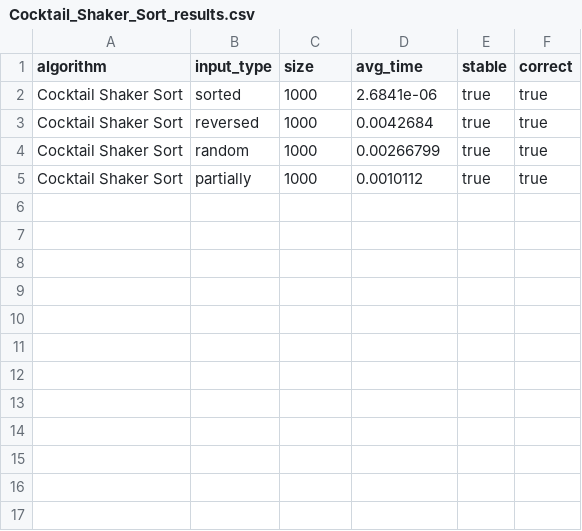
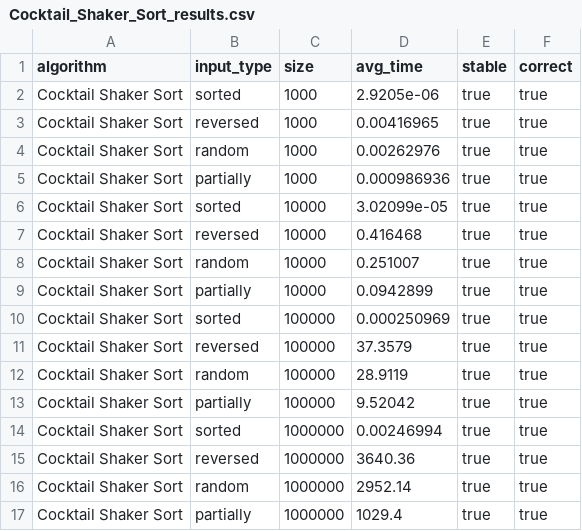
Before and after one commit to hmson3/sort, a CSV file: cpp/results/Cocktail_Shaker_Sort_results.csv, drawn as a sheet.

```diff
--- a/cpp/results/Cocktail_Shaker_Sort_results.csv
+++ b/cpp/results/Cocktail_Shaker_Sort_results.csv
@@ -1,5 +1,17 @@
 algorithm,input_type,size,avg_time,stable,correct
-Cocktail Shaker Sort,sorted,1000,2.6841e-06,true,true
-Cocktail Shaker Sort,reversed,1000,0.0042684,true,true
-Cocktail Shaker Sort,random,1000,0.00266799,true,true
-Cocktail Shaker Sort,partially,1000,0.0010112,true,true
+Cocktail Shaker Sort,sorted,1000,2.9205e-06,true,true
+Cocktail Shaker Sort,reversed,1000,0.00416965,true,true
+Cocktail Shaker Sort,random,1000,0.00262976,true,true
+Cocktail Shaker Sort,partially,1000,0.000986936,true,true
+Cocktail Shaker Sort,sorted,10000,3.02099e-05,true,true
+Cocktail Shaker Sort,reversed,10000,0.416468,true,true
+Cocktail Shaker Sort,random,10000,0.251007,true,true
+Cocktail Shaker Sort,partially,10000,0.0942899,true,true
+Cocktail Shaker Sort,sorted,100000,0.000250969,true,true
+Cocktail Shaker Sort,reversed,100000,37.3579,true,true
+Cocktail Shaker Sort,random,100000,28.9119,true,true
+Cocktail Shaker Sort,partially,100000,9.52042,true,true
+Cocktail Shaker Sort,sorted,1000000,0.00246994,true,true
+Cocktail Shaker Sort,reversed,1000000,3640.36,true,true
+Cocktail Shaker Sort,random,1000000,2952.14,true,true
+Cocktail Shaker Sort,partially,1000000,1029.4,true,true
```
Also changed, not shown: cpp/results/Insertion_Sort_results.csv, cpp/results/Library_Sort_results.csv, 12 other files.
